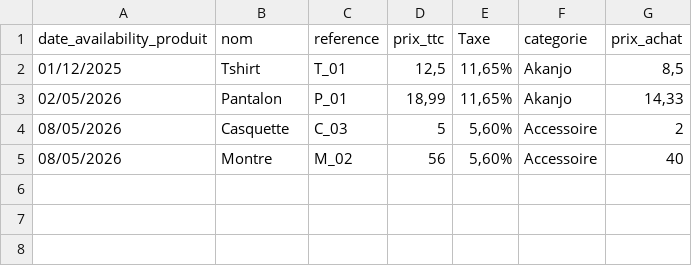
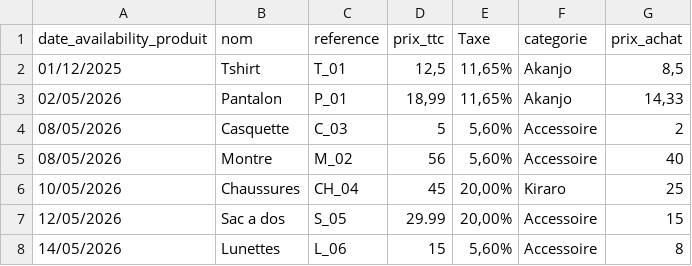
Before and after one commit to Manda121/vueJs_EVAL_05-05-2026, a CSV file: import/import-data-mai-26 - fichier1.csv, drawn as a sheet; the diff names each change by its address in the sheet, - before the commit and + after, or states it on an @@ line.

```diff
--- a/import/import-data-mai-26 - fichier1.csv
+++ b/import/import-data-mai-26 - fichier1.csv
+row 6: 10/05/2026 | Chaussures | CH_04 | 45 | 20,00% | Kiraro | 25
+row 7: 12/05/2026 | Sac a dos | S_05 | 29.99 | 20,00% | Accessoire | 15
+row 8: 14/05/2026 | Lunettes | L_06 | 15 | 5,60% | Accessoire | 8
```
Also changed, not shown: import/import-data-mai-26 - fichier3.csv, 15 other files.
